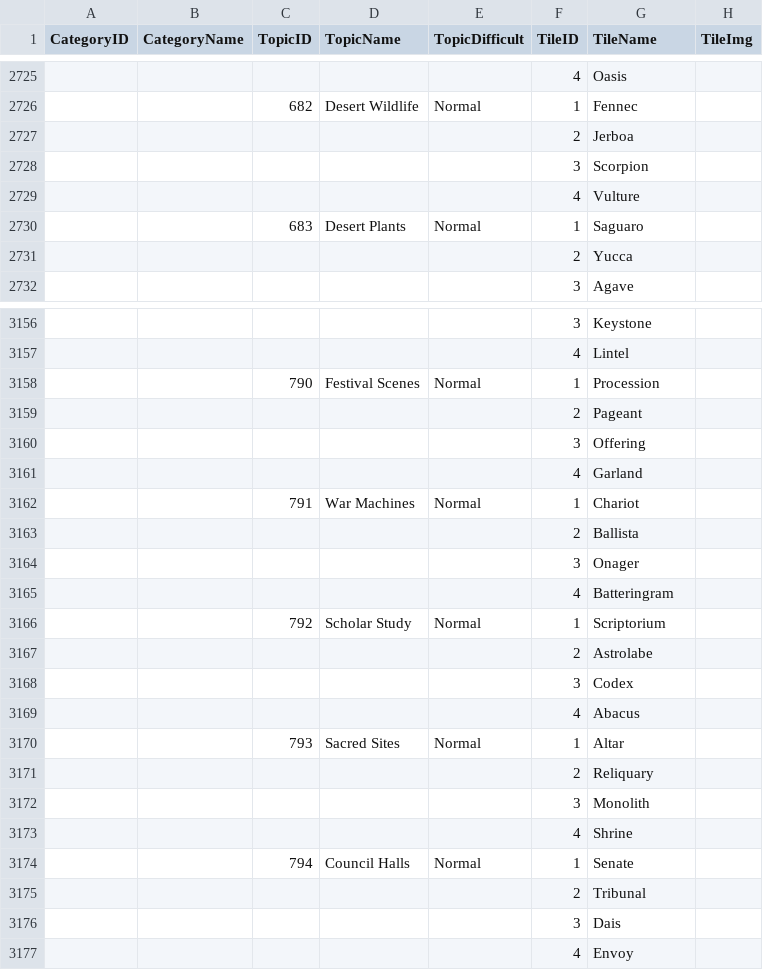
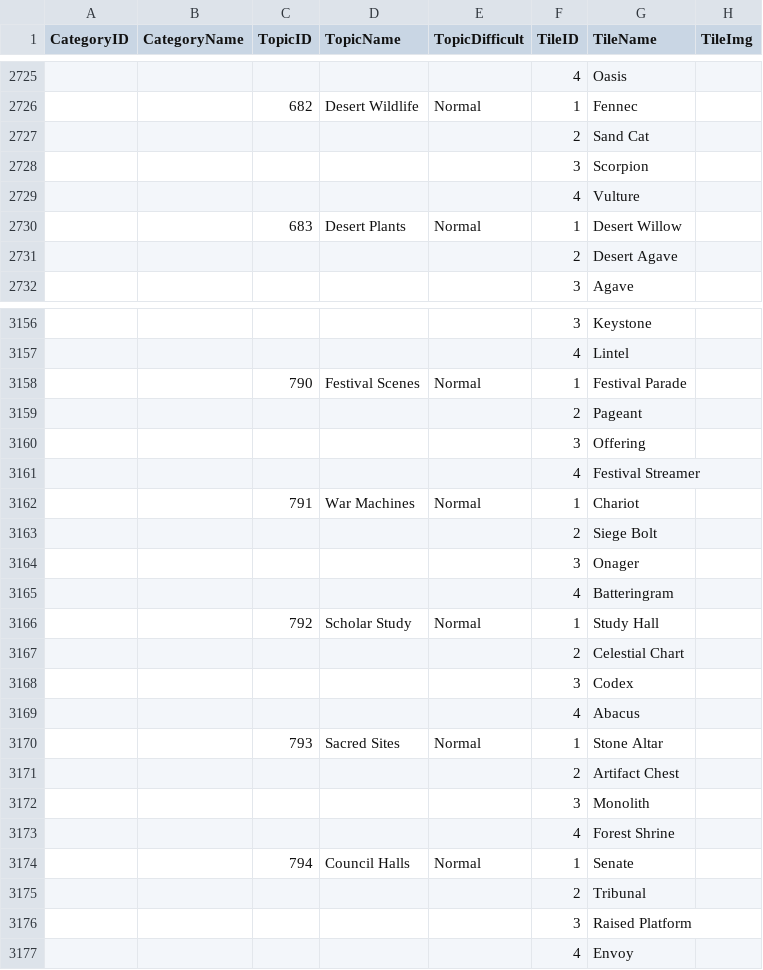
Before and after one commit to h1dr0nn/GameDesignEditorTools, a CSV file: Row Sort - Data Temp - ListTopicData-Word.csv, drawn as a sheet; only a part is shown, gaps mark what is left out; the diff covers the shown part only.

Commit message:
Fix duplicate tile names after topic 24

```diff
--- a/Row Sort - Data Temp - ListTopicData-Word.csv
+++ b/Row Sort - Data Temp - ListTopicData-Word.csv
@@ -2726,7 +2726,7 @@ CategoryID,CategoryName,TopicID,TopicName,TopicDifficult,TileID,TileName,TileImg
 ,,682,Desert Wildlife,Normal,1,Fennec,
-,,,,,2,Jerboa,
+,,,,,2,Sand Cat,
 ,,,,,3,Scorpion,
 ,,,,,4,Vulture,
-,,683,Desert Plants,Normal,1,Saguaro,
-,,,,,2,Yucca,
+,,683,Desert Plants,Normal,1,Desert Willow,
+,,,,,2,Desert Agave,
 ,,,,,3,Agave,
@@ -3157,21 +3157,21 @@ CategoryID,CategoryName,TopicID,TopicName,TopicDifficult,TileID,TileName,TileImg
 ,,,,,4,Lintel,
-,,790,Festival Scenes,Normal,1,Procession,
+,,790,Festival Scenes,Normal,1,Festival Parade,
 ,,,,,2,Pageant,
 ,,,,,3,Offering,
-,,,,,4,Garland,
+,,,,,4,Festival Streamer,
 ,,791,War Machines,Normal,1,Chariot,
-,,,,,2,Ballista,
+,,,,,2,Siege Bolt,
 ,,,,,3,Onager,
 ,,,,,4,Batteringram,
-,,792,Scholar Study,Normal,1,Scriptorium,
-,,,,,2,Astrolabe,
+,,792,Scholar Study,Normal,1,Study Hall,
+,,,,,2,Celestial Chart,
 ,,,,,3,Codex,
 ,,,,,4,Abacus,
-,,793,Sacred Sites,Normal,1,Altar,
-,,,,,2,Reliquary,
+,,793,Sacred Sites,Normal,1,Stone Altar,
+,,,,,2,Artifact Chest,
 ,,,,,3,Monolith,
-,,,,,4,Shrine,
+,,,,,4,Forest Shrine,
 ,,794,Council Halls,Normal,1,Senate,
 ,,,,,2,Tribunal,
-,,,,,3,Dais,
+,,,,,3,Raised Platform,
 ,,,,,4,Envoy,
```
Also changed, not shown: 65 edited cells elsewhere in this file.
